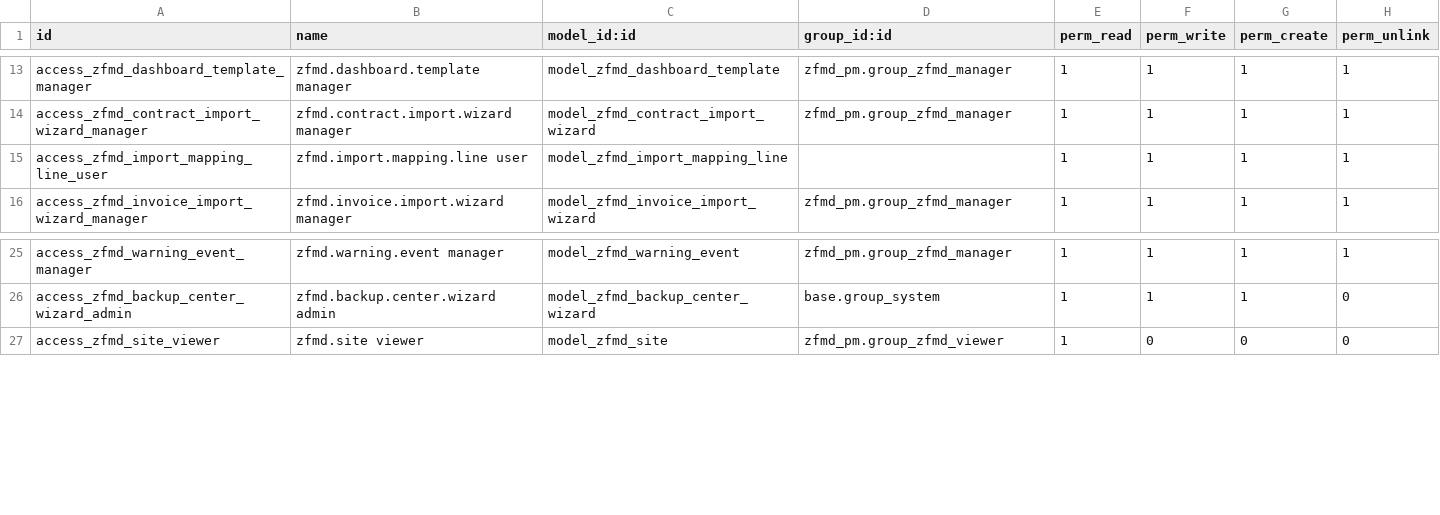
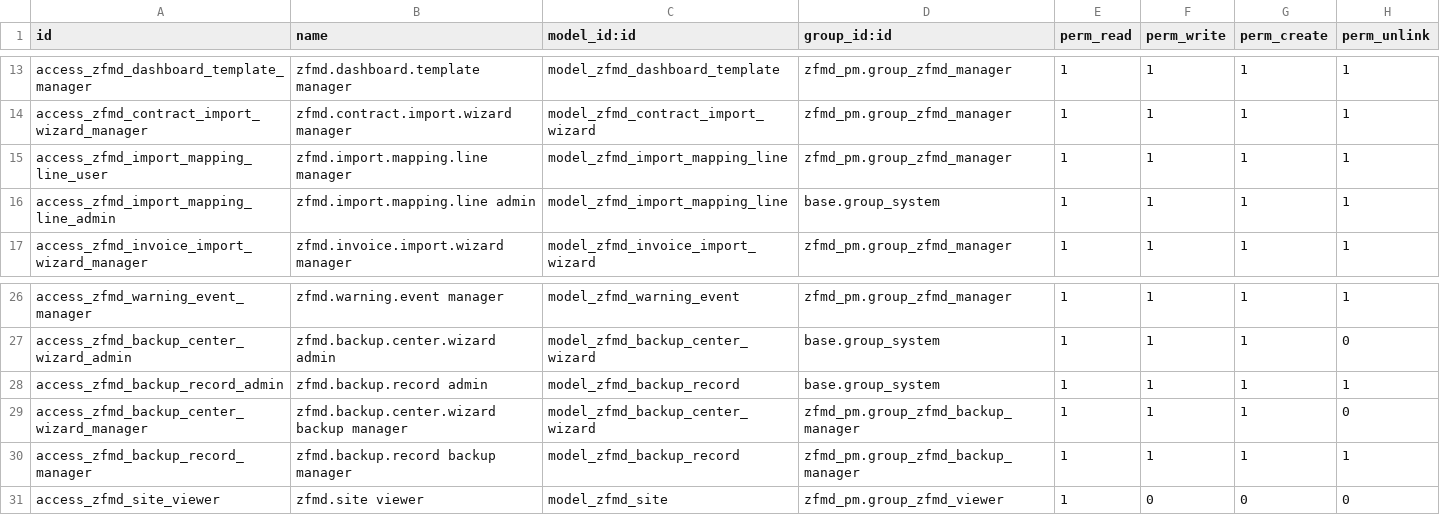
Before and after one commit to Log-151/zfmd-pm-4.17, a CSV file: addons/zfmd_pm/security/ir.model.access.csv, drawn as a sheet; only a part is shown, gaps mark what is left out.

Commit message:
Prepare hardened cloud deployment and backup center (#3)
Add the redesigned backup center, permission hardening, production Docker configuration, deployment documentation, and regression coverage.

```diff
--- a/addons/zfmd_pm/security/ir.model.access.csv
+++ b/addons/zfmd_pm/security/ir.model.access.csv
@@ -14,3 +14,4 @@ access_zfmd_dashboard_template_manager,zfmd.dashboard.template manager,model_zfm
 access_zfmd_contract_import_wizard_manager,zfmd.contract.import.wizard manager,model_zfmd_contract_import_wizard,zfmd_pm.group_zfmd_manager,1,1,1,1
-access_zfmd_import_mapping_line_user,zfmd.import.mapping.line user,model_zfmd_import_mapping_line,,1,1,1,1
+access_zfmd_import_mapping_line_user,zfmd.import.mapping.line manager,model_zfmd_import_mapping_line,zfmd_pm.group_zfmd_manager,1,1,1,1
+access_zfmd_import_mapping_line_admin,zfmd.import.mapping.line admin,model_zfmd_import_mapping_line,base.group_system,1,1,1,1
 access_zfmd_invoice_import_wizard_manager,zfmd.invoice.import.wizard manager,model_zfmd_invoice_import_wizard,zfmd_pm.group_zfmd_manager,1,1,1,1
@@ -26,2 +27,5 @@ access_zfmd_warning_event_manager,zfmd.warning.event manager,model_zfmd_warning_
 access_zfmd_backup_center_wizard_admin,zfmd.backup.center.wizard admin,model_zfmd_backup_center_wizard,base.group_system,1,1,1,0
+access_zfmd_backup_record_admin,zfmd.backup.record admin,model_zfmd_backup_record,base.group_system,1,1,1,1
+access_zfmd_backup_center_wizard_manager,zfmd.backup.center.wizard backup manager,model_zfmd_backup_center_wizard,zfmd_pm.group_zfmd_backup_manager,1,1,1,0
+access_zfmd_backup_record_manager,zfmd.backup.record backup manager,model_zfmd_backup_record,zfmd_pm.group_zfmd_backup_manager,1,1,1,1
 access_zfmd_site_viewer,zfmd.site viewer,model_zfmd_site,zfmd_pm.group_zfmd_viewer,1,0,0,0
```
Also changed, not shown: 45 other files.
